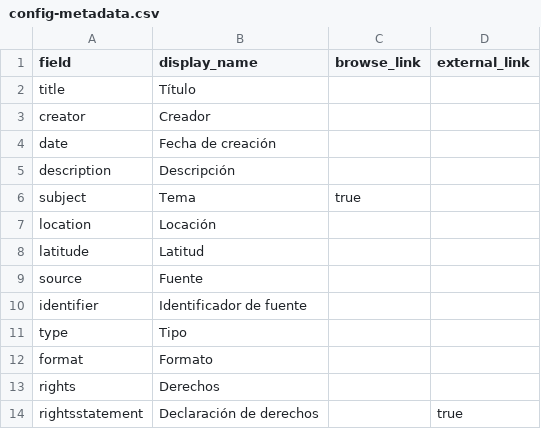
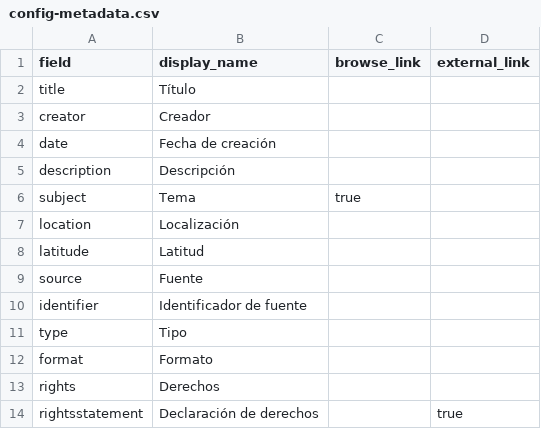
Before and after one commit to cdigitaljaveriana/collectionbuilder-gh, a CSV file: _data/config-metadata.csv, drawn as a sheet.

Commit message:
traducción

```diff
--- a/_data/config-metadata.csv
+++ b/_data/config-metadata.csv
@@ -6,3 +6,3 @@ description,Descripción,
 subject,Tema,true
-location,Locación
+location,Localización
 latitude,Latitud
```
